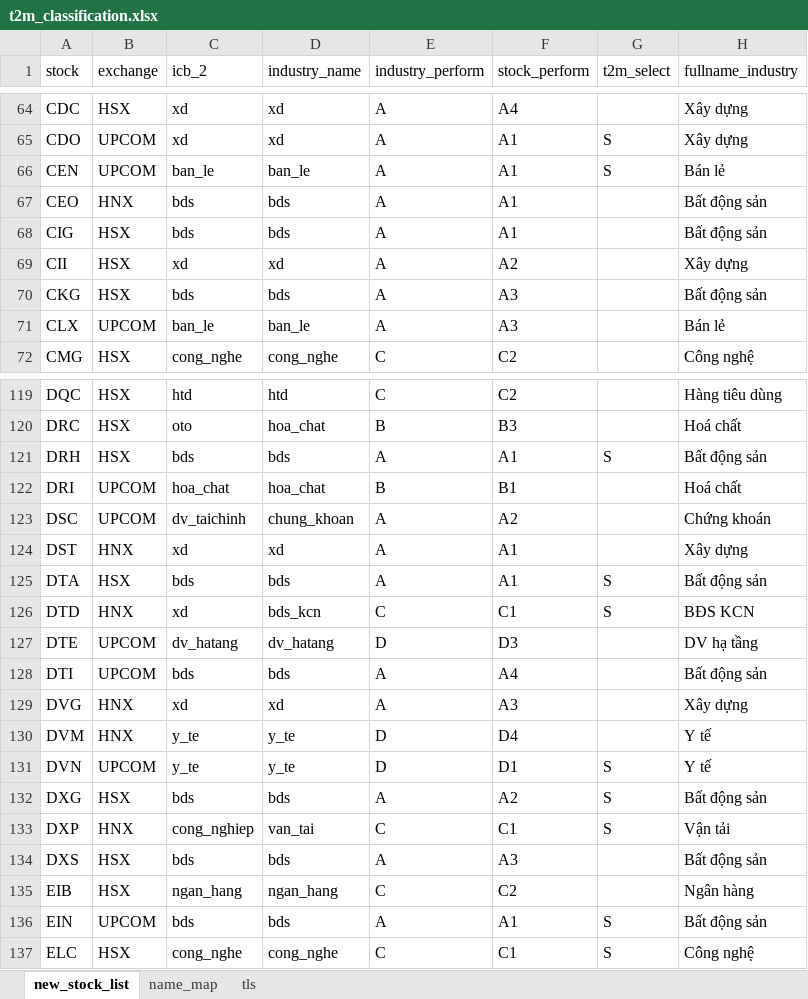
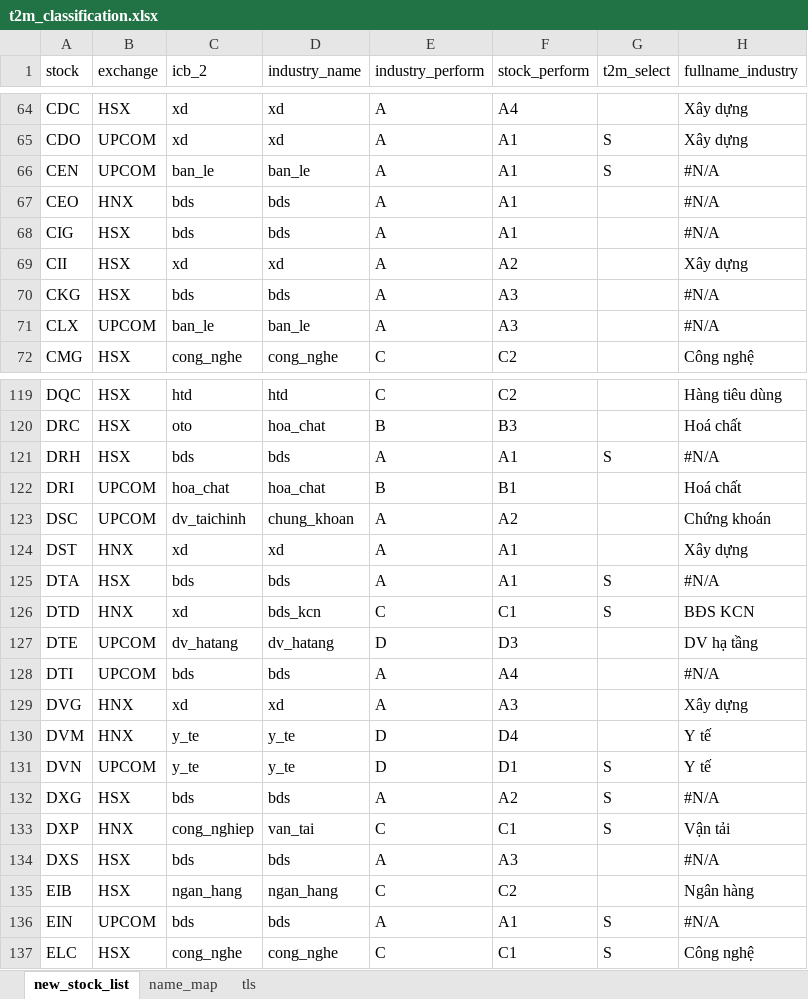
Before and after one commit to twan507/py_code, an Excel workbook: data/t2m_classification.xlsx, sheet new_stock_list, drawn as a sheet; only a part is shown, gaps mark what is left out; values as stored, in another font and other column widths than the file's, no cell formats; the diff covers the shown part only; the diff names each change by its address in the sheet, - before the commit and + after, or states it on an @@ line.

```diff
--- a/data/t2m_classification.xlsx (sheet new_stock_list)
+++ b/data/t2m_classification.xlsx (sheet new_stock_list)
-H66 (fullname_industry): Bán lẻ
+H66 (fullname_industry): #N/A
-H67:H68 (fullname_industry): Bất động sản
+H67:H68 (fullname_industry): #N/A
-H70 (fullname_industry): Bất động sản
+H70 (fullname_industry): #N/A
-H71 (fullname_industry): Bán lẻ
+H71 (fullname_industry): #N/A
-H121 (fullname_industry): Bất động sản
+H121 (fullname_industry): #N/A
-H125 (fullname_industry): Bất động sản
+H125 (fullname_industry): #N/A
-H128 (fullname_industry): Bất động sản
+H128 (fullname_industry): #N/A
-H132 (fullname_industry): Bất động sản
+H132 (fullname_industry): #N/A
-H134 (fullname_industry): Bất động sản
+H134 (fullname_industry): #N/A
-H136 (fullname_industry): Bất động sản
+H136 (fullname_industry): #N/A
```
Also changed, not shown: 71 edited cells elsewhere in this sheet, sheet name_map, cell formats, formulas that keep their value, 2 other files.
